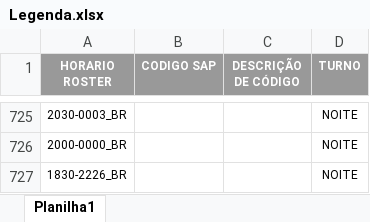
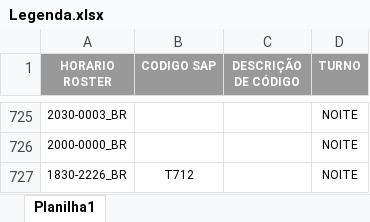
Before and after one commit to emersonsilva06-bit/conversor-escala, an Excel workbook: Legenda.xlsx, sheet Planilha1, drawn as a sheet; only a part is shown, gaps mark what is left out; values as stored, in another font and other column widths than the file's, no borders; the diff names each change by its address in the sheet, - before the commit and + after, or states it on an @@ line.

Commit message:
Add files via upload

```diff
--- a/Legenda.xlsx (sheet Planilha1)
+++ b/Legenda.xlsx (sheet Planilha1)
-B727 (CODIGO SAP): (empty)
+B727 (CODIGO SAP): T712
```
